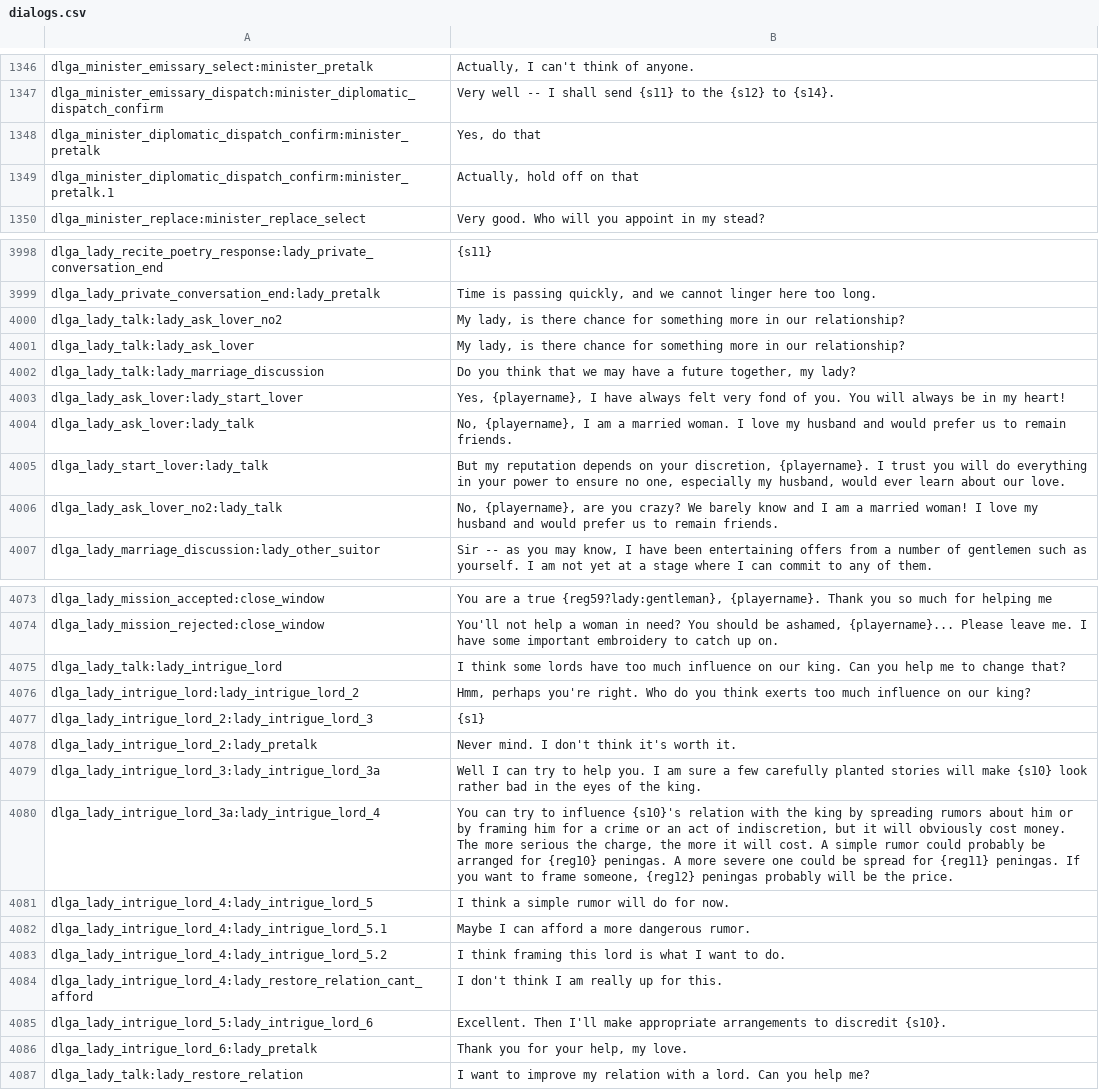
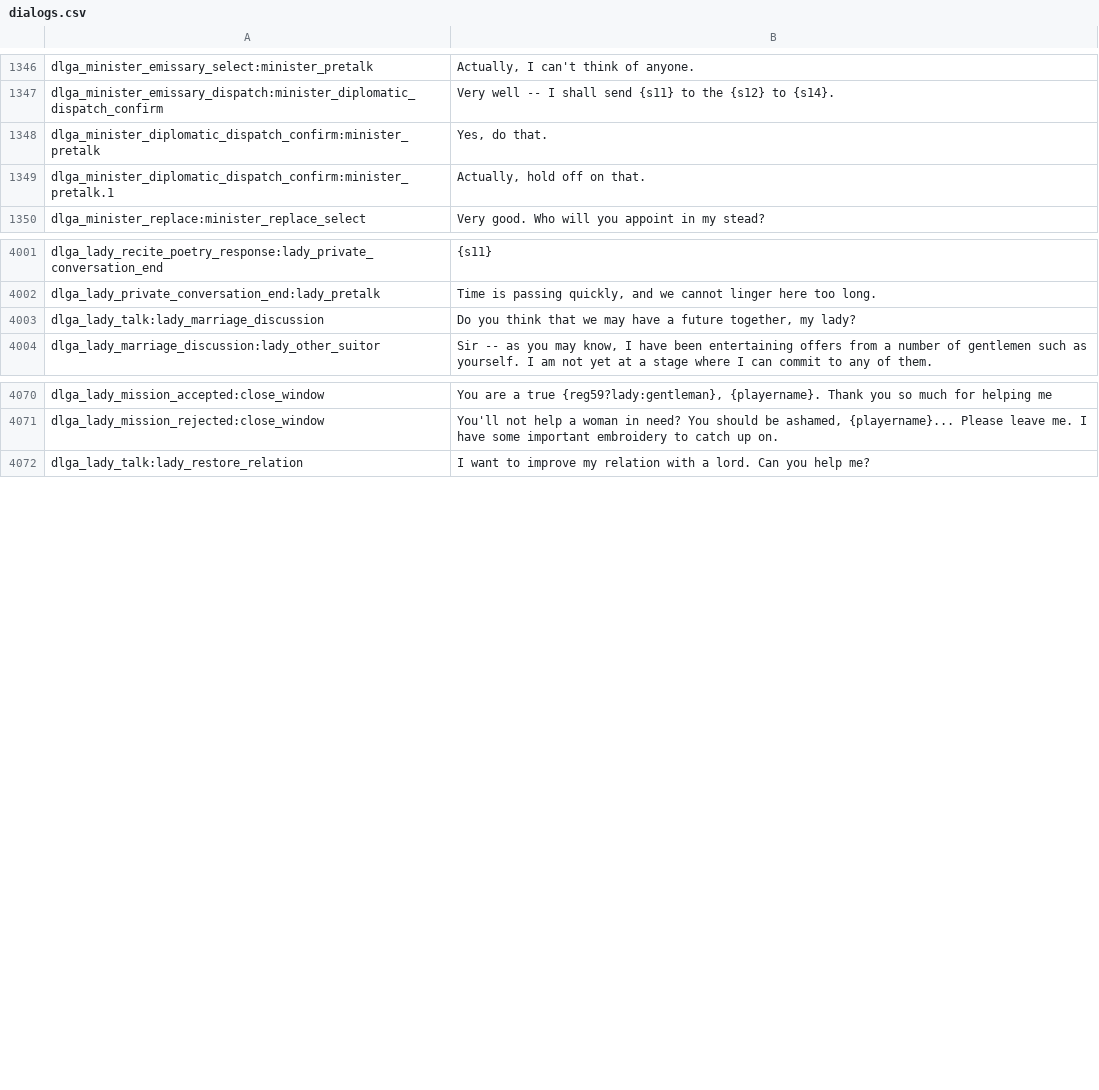
Before and after one commit to FabianoIlCapo/warband-vc-l10n, a CSV file: en/dialogs.csv, drawn as a sheet; only a part is shown, gaps mark what is left out; the diff covers the shown part only.

```diff
--- a/en/dialogs.csv
+++ b/en/dialogs.csv
@@ -1347,4 +1347,4 @@ dlga_minister_emissary_select:minister_pretalk|Actually, I can't think of anyone
 dlga_minister_emissary_dispatch:minister_diplomatic_dispatch_confirm|Very well -- I shall send {s11} to the {s12} to {s14}.
-dlga_minister_diplomatic_dispatch_confirm:minister_pretalk|Yes, do that
-dlga_minister_diplomatic_dispatch_confirm:minister_pretalk.1|Actually, hold off on that
+dlga_minister_diplomatic_dispatch_confirm:minister_pretalk|Yes, do that.
+dlga_minister_diplomatic_dispatch_confirm:minister_pretalk.1|Actually, hold off on that.
 dlga_minister_replace:minister_replace_select|Very good. Who will you appoint in my stead?
@@ -3999,9 +4002,3 @@ dlga_lady_recite_poetry_response:lady_private_conversation_end|{s11}
 dlga_lady_private_conversation_end:lady_pretalk|Time is passing quickly, and we cannot linger here too long.
-dlga_lady_talk:lady_ask_lover_no2|My lady, is there chance for something more in our relationship?
-dlga_lady_talk:lady_ask_lover|My lady, is there chance for something more in our relationship?
 dlga_lady_talk:lady_marriage_discussion|Do you think that we may have a future together, my lady?
-dlga_lady_ask_lover:lady_start_lover|Yes, {playername}, I have always felt very fond of you. You will always be in my heart!
-dlga_lady_ask_lover:lady_talk|No, {playername}, I am a married woman. I love my husband and would prefer us to remain friends.
-dlga_lady_start_lover:lady_talk|But my reputation depends on your discretion, {playername}. I trust you will do everything in your power to ensure no one, especially my husband, would ever learn about our love.
-dlga_lady_ask_lover_no2:lady_talk|No, {playername}, are you crazy? We barely know and I am a married woman! I love my husband and would prefer us to remain friends.
 dlga_lady_marriage_discussion:lady_other_suitor|Sir -- as you may know, I have been entertaining offers from a number of gentlemen such as yourself. I am not yet at a stage where I can commit to any of them.
@@ -4074,14 +4071,2 @@ dlga_lady_mission_accepted:close_window|You are a true {reg59?lady:gentleman}, {
 dlga_lady_mission_rejected:close_window|You'll not help a woman in need? You should be ashamed, {playername}... Please leave me. I have some important embroidery to catch up on.
-dlga_lady_talk:lady_intrigue_lord|I think some lords have too much influence on our king. Can you help me to change that?
-dlga_lady_intrigue_lord:lady_intrigue_lord_2|Hmm, perhaps you're right. Who do you think exerts too much influence on our king?
-dlga_lady_intrigue_lord_2:lady_intrigue_lord_3|{s1}
-dlga_lady_intrigue_lord_2:lady_pretalk|Never mind. I don't think it's worth it.
-dlga_lady_intrigue_lord_3:lady_intrigue_lord_3a|Well I can try to help you. I am sure a few carefully planted stories will make {s10} look rather bad in the eyes of the king.
-dlga_lady_intrigue_lord_3a:lady_intrigue_lord_4|You can try to influence {s10}'s relation with the king by spreading rumors about him or by framing him for a crime or an act of indiscretion, but it will obviously cost money. The more serious the charge, the more it will cost. A simple rumor could probably be arranged for {reg10} peningas. A more severe one could be spread for {reg11} peningas. If you want to frame someone, {reg12} peningas probably will be the price.
-dlga_lady_intrigue_lord_4:lady_intrigue_lord_5|I think a simple rumor will do for now.
-dlga_lady_intrigue_lord_4:lady_intrigue_lord_5.1|Maybe I can afford a more dangerous rumor.
-dlga_lady_intrigue_lord_4:lady_intrigue_lord_5.2|I think framing this lord is what I want to do.
-dlga_lady_intrigue_lord_4:lady_restore_relation_cant_afford|I don't think I am really up for this.
-dlga_lady_intrigue_lord_5:lady_intrigue_lord_6|Excellent. Then I'll make appropriate arrangements to discredit {s10}.
-dlga_lady_intrigue_lord_6:lady_pretalk|Thank you for your help, my love.
 dlga_lady_talk:lady_restore_relation|I want to improve my relation with a lord. Can you help me?
```
Also changed, not shown: 10 added rows, 2 removed rows, 2 moved rows and 42 edited cells elsewhere in this file, en/game_menus.csv, en/game_strings.csv, 5 other files.
